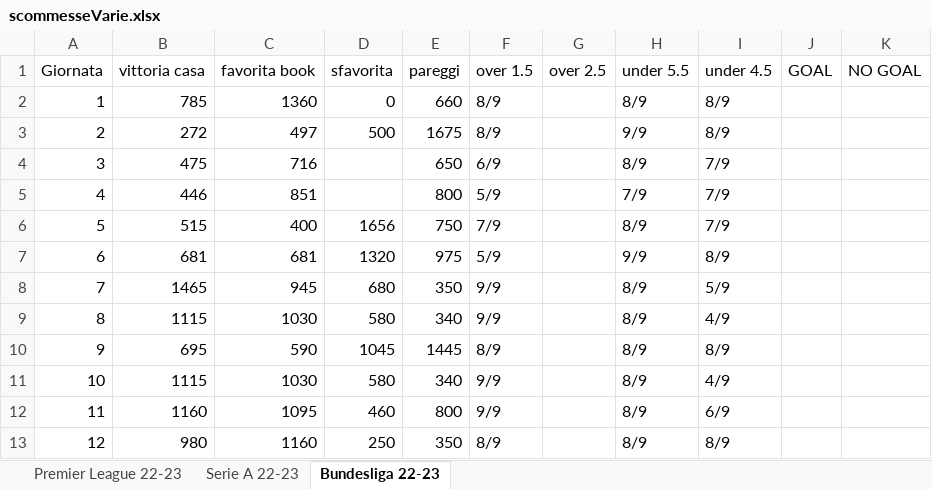
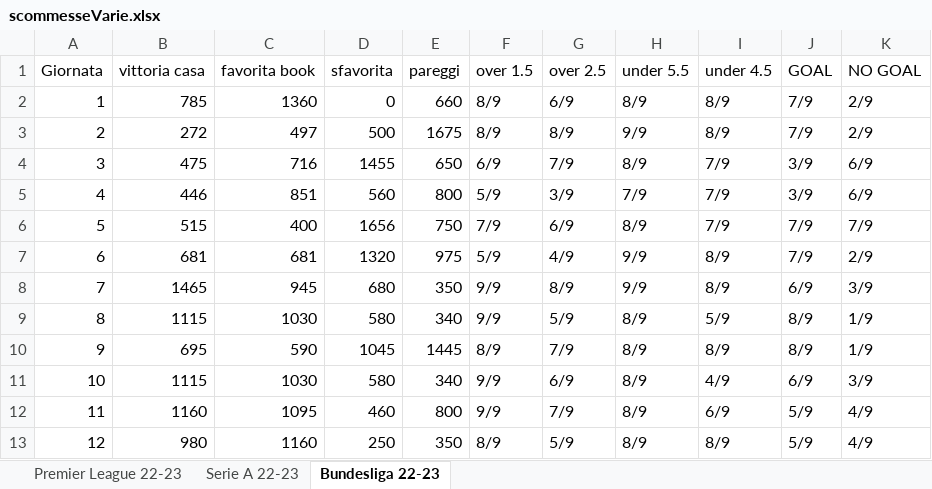
Before and after one commit to pablodepas87/MyNotes, an Excel workbook: Excel Vari/scommesseVarie.xlsx, sheet Bundesliga 22-23, drawn as a sheet; only a part is shown; values as stored, in another font and other column widths than the file's, no cell formats; the diff covers the shown part only; the diff names each change by its address in the sheet, - before the commit and + after, or states it on an @@ line.

```diff
--- a/Excel Vari/scommesseVarie.xlsx (sheet Bundesliga 22-23)
+++ b/Excel Vari/scommesseVarie.xlsx (sheet Bundesliga 22-23)
-G2 (over 2.5): (empty)
+G2 (over 2.5): 6/9
-J2:J3 (GOAL): (empty)
+J2:J3 (GOAL): 7/9
-K2:K3 (NO GOAL): (empty)
+K2:K3 (NO GOAL): 2/9
-G3 (over 2.5): (empty)
+G3 (over 2.5): 8/9
-D4 (sfavorita): (empty)
+D4 (sfavorita): 1455
-G4 (over 2.5): (empty)
+G4 (over 2.5): 7/9
-J4:J5 (GOAL): (empty)
+J4:J5 (GOAL): 3/9
-K4:K5 (NO GOAL): (empty)
+K4:K5 (NO GOAL): 6/9
-D5 (sfavorita): (empty)
+D5 (sfavorita): 560
-G5 (over 2.5): (empty)
+G5 (over 2.5): 3/9
-G6 (over 2.5): (empty)
+G6 (over 2.5): 6/9
-J6:J7 (GOAL): (empty)
+J6:J7 (GOAL): 7/9
-K6 (NO GOAL): (empty)
+K6 (NO GOAL): 7/9
-G7 (over 2.5): (empty)
+G7 (over 2.5): 4/9
-K7 (NO GOAL): (empty)
+K7 (NO GOAL): 2/9
-G8 (over 2.5): (empty)
+G8 (over 2.5): 8/9
-H8 (under 5.5): 8/9
+H8 (under 5.5): 9/9
-I8 (under 4.5): 5/9
+I8 (under 4.5): 8/9
-J8 (GOAL): (empty)
+J8 (GOAL): 6/9
-K8 (NO GOAL): (empty)
+K8 (NO GOAL): 3/9
-G9 (over 2.5): (empty)
+G9 (over 2.5): 5/9
-I9 (under 4.5): 4/9
+I9 (under 4.5): 5/9
-J9:J10 (GOAL): (empty)
+J9:J10 (GOAL): 8/9
-K9:K10 (NO GOAL): (empty)
+K9:K10 (NO GOAL): 1/9
-G10 (over 2.5): (empty)
+G10 (over 2.5): 7/9
-G11 (over 2.5): (empty)
+G11 (over 2.5): 6/9
-J11 (GOAL): (empty)
+J11 (GOAL): 6/9
-K11 (NO GOAL): (empty)
+K11 (NO GOAL): 3/9
-G12 (over 2.5): (empty)
+G12 (over 2.5): 7/9
-J12:J13 (GOAL): (empty)
+J12:J13 (GOAL): 5/9
-K12:K13 (NO GOAL): (empty)
+K12:K13 (NO GOAL): 4/9
-G13 (over 2.5): (empty)
+G13 (over 2.5): 5/9
```
Also changed, not shown: 63 edited cells elsewhere in this sheet, sheet Serie A 22-23, cell formats.
